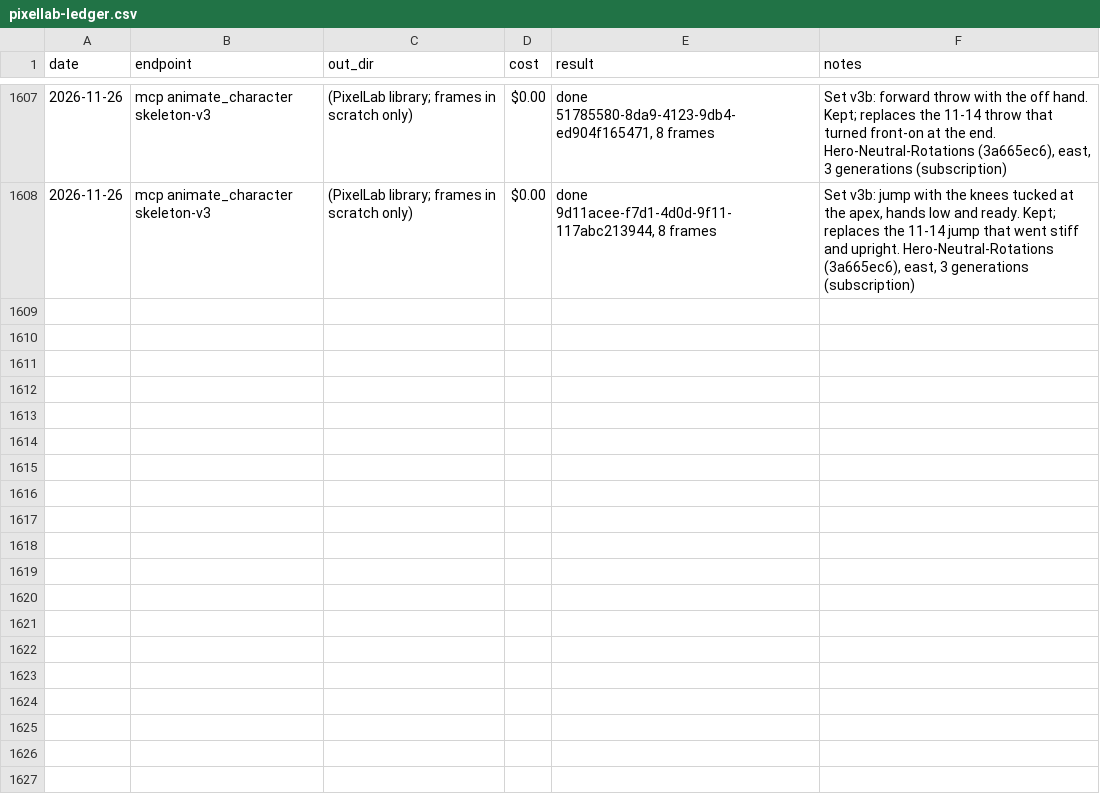
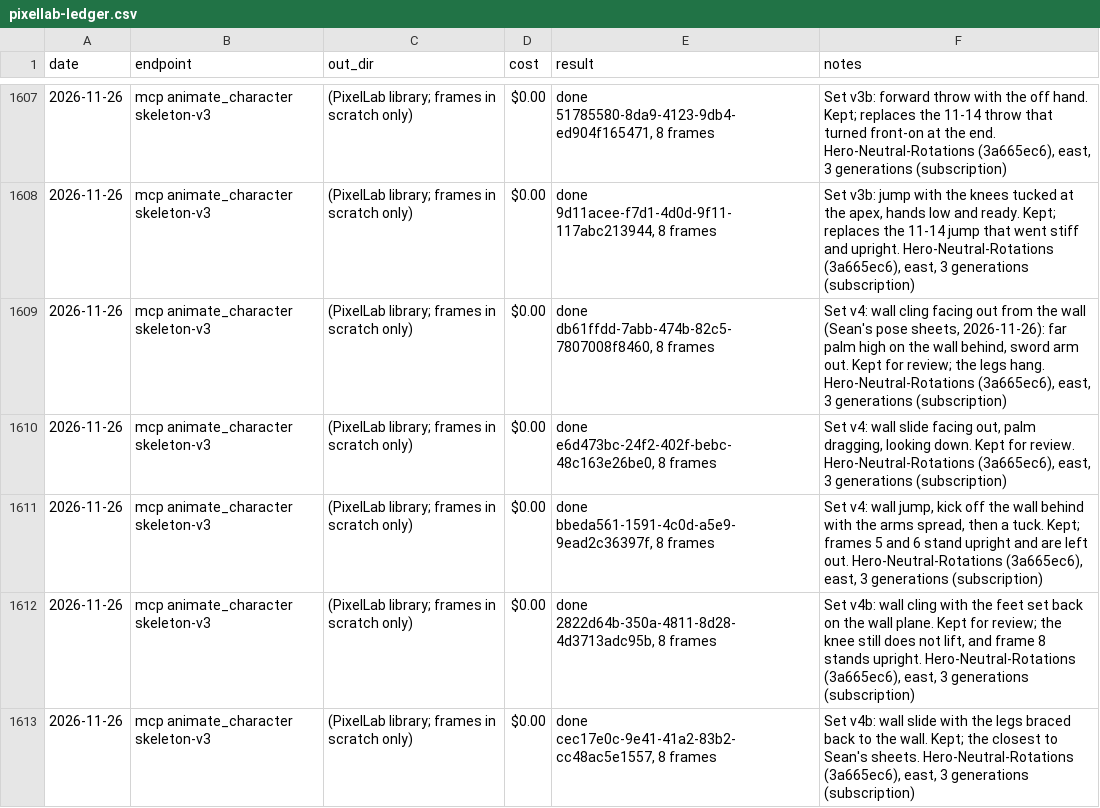
Before and after one commit to sagedragoon79/Yldenfall, a CSV file: art/pixellab-ledger.csv, drawn as a sheet; only a part is shown, gaps mark what is left out; the diff names each change by its address in the sheet, - before the commit and + after, or states it on an @@ line.

```diff
--- a/art/pixellab-ledger.csv
+++ b/art/pixellab-ledger.csv
+row 1609: 2026-11-26 | mcp animate_character skeleton-v3 | (PixelLab library; frames in scratch only) | $0.00 | done db61ffdd-7abb-474b-82c5-7807008f8460, 8 frames | Set v4: wall cling facing out from the wall (Sean's pose sheets, 2026-11-26): far palm high on the wall behind, sword arm out. Kept for review; the legs hang. Hero-Neutral-Rotations (3a665ec6), east, 3 generations (subscription)
+row 1610: 2026-11-26 | mcp animate_character skeleton-v3 | (PixelLab library; frames in scratch only) | $0.00 | done e6d473bc-24f2-402f-bebc-48c163e26be0, 8 frames | Set v4: wall slide facing out, palm dragging, looking down. Kept for review. Hero-Neutral-Rotations (3a665ec6), east, 3 generations (subscription)
+row 1611: 2026-11-26 | mcp animate_character skeleton-v3 | (PixelLab library; frames in scratch only) | $0.00 | done bbeda561-1591-4c0d-a5e9-9ead2c36397f, 8 frames | Set v4: wall jump, kick off the wall behind with the arms spread, then a tuck. Kept; frames 5 and 6 stand upright and are left out. Hero-Neutral-Rotations (3a665ec6), east, 3 generations (subscription)
+row 1612: 2026-11-26 | mcp animate_character skeleton-v3 | (PixelLab library; frames in scratch only) | $0.00 | done 2822d64b-350a-4811-8d28-4d3713adc95b, 8 frames | Set v4b: wall cling with the feet set back on the wall plane. Kept for review; the knee still does not lift, and frame 8 stands upright. Hero-Neutral-Rotations (3a665ec6), east, 3 generations (subscription)
+row 1613: 2026-11-26 | mcp animate_character skeleton-v3 | (PixelLab library; frames in scratch only) | $0.00 | done cec17e0c-9e41-41a2-83b2-cc48ac5e1557, 8 frames | Set v4b: wall slide with the legs braced back to the wall. Kept; the closest to Sean's sheets. Hero-Neutral-Rotations (3a665ec6), east, 3 generations (subscription)
```
